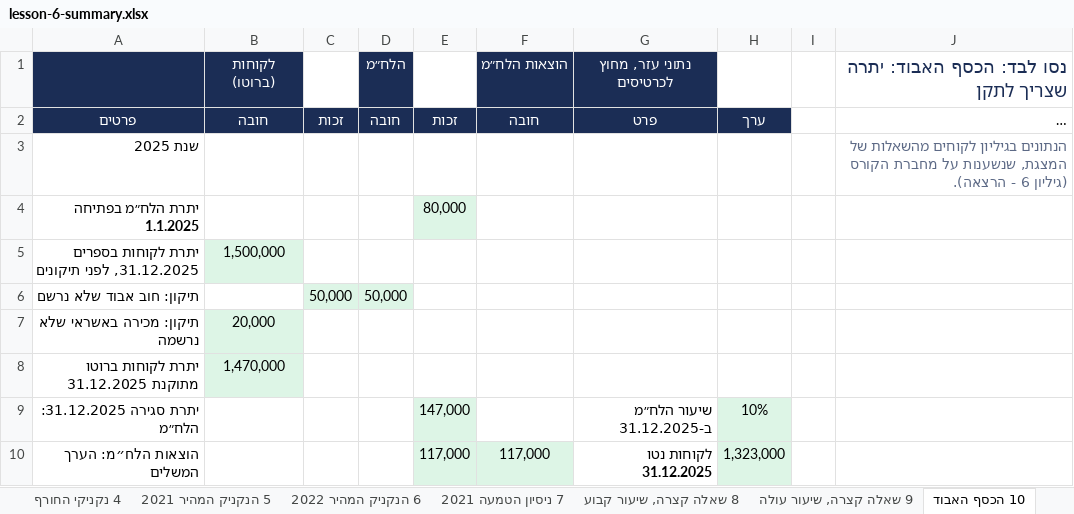
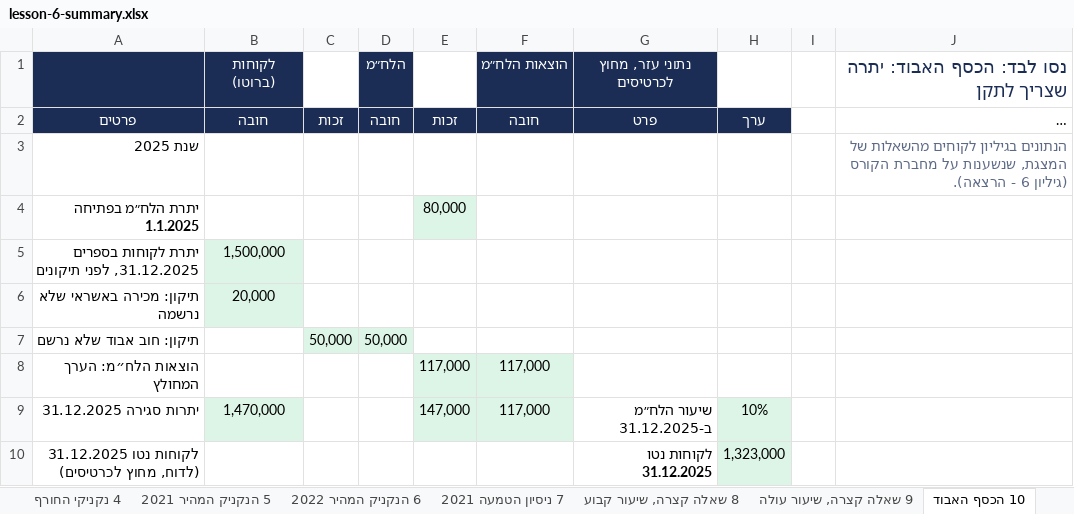
Before and after one commit to shaytsaban/yvc-financial-accounting, an Excel workbook: materials/lesson-6-summary.xlsx, sheet 10 הכסף האבוד, drawn as a sheet; long unchanged cells end in …; values as stored, in another font and other column widths than the file's, no borders; removed rows and columns are numbered as before the commit, all else as after; the diff names each change by its address in the sheet, - before the commit and + after, or states it on an @@ line.

```diff
--- a/materials/lesson-6-summary.xlsx (sheet 10 הכסף האבוד)
+++ b/materials/lesson-6-summary.xlsx (sheet 10 הכסף האבוד)
@@ row 7 moved to row 6: תיקון: מכירה באשראי שלא נרשמה @@
-row 8: יתרת לקוחות ברוטו מתוקנת 31.12.2025 | 1,470,000
+row 8: הוצאות הלח״מ: הערך המחולץ |  |  |  | 117,000 | 117,000
-A9: יתרת סגירה 31.12.2025: הלח״מ
+A9: יתרות סגירה 31.12.2025
-B9 (לקוחות (ברוטו)): (empty)
+B9 (לקוחות (ברוטו)): 1,470,000
-B9 fill: none
+B9 fill: #DDF5E6
-F9 (הוצאות הלח״מ): (empty)
+F9 (הוצאות הלח״מ): 117,000
-F9 fill: none
+F9 fill: #DDF5E6
-row 10: הוצאות הלח״מ: הערך המשלים |  |  |  | 117,000 | 117,000 | לקוחות נטו 31.12.2025 | 1,323,000
+row 10: לקוחות נטו 31.12.2025 (לדוח, מחוץ לכרטיסים) |  |  |  |  |  | לקוחות נטו 31.12.2025 | 1,323,000
```
Also changed, not shown: sheet 4 נקניקי החורף, sheet 6 הנקניק המהיר 2022, sheet 7 ניסיון הטמעה 2021, sheet 13 תרגול עצמי 3, מרגין, sheet 3 ניסיון הטמעה 2020, sheet 5 הנקניק המהיר 2021, 5 more sheets, formulas that keep their value, materials/lesson-6-practice.xlsx, 2 other files.
